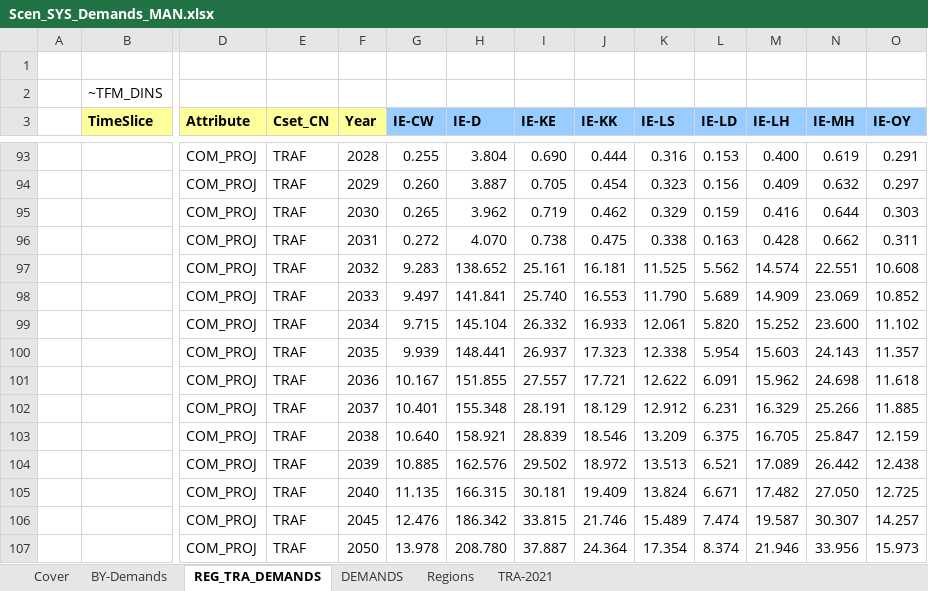
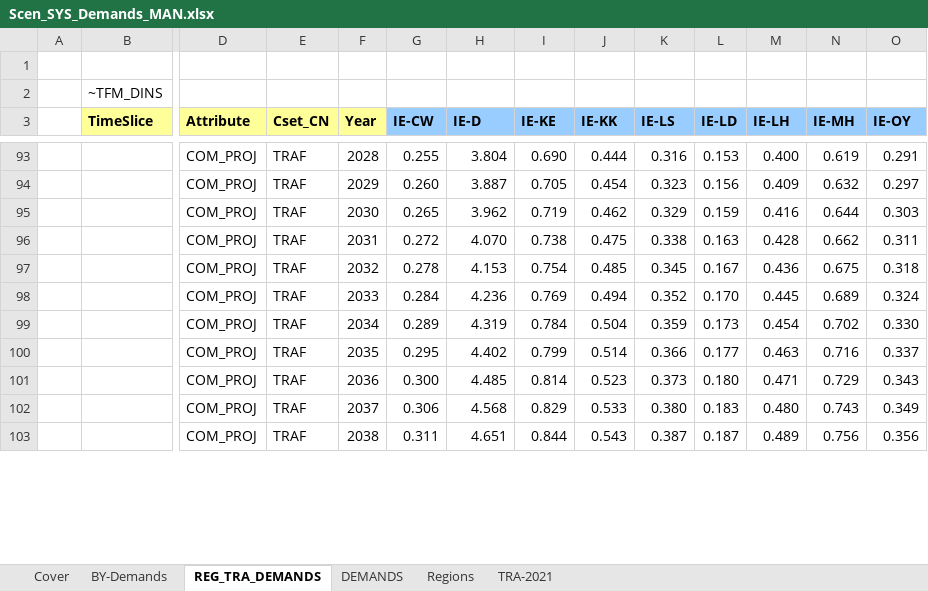
Before and after one commit to eabhamartyn-debug/times-ireland-model, an Excel workbook: SuppXLS/Scen_SYS_Demands_MAN.xlsx, sheet REG_TRA_DEMANDS, drawn as a sheet; only a part is shown, gaps mark what is left out; values as stored, in another font and other column widths than the file's, no borders; removed rows and columns are numbered as before the commit, all else as after; rows hold the shown columns only; the diff covers the shown part only; the diff names each change by its address in the sheet, - before the commit and + after, or states it on an @@ line.

Commit message:
updated Mannok vechicles to 2050

```diff
--- a/SuppXLS/Scen_SYS_Demands_MAN.xlsx (sheet REG_TRA_DEMANDS)
+++ b/SuppXLS/Scen_SYS_Demands_MAN.xlsx (sheet REG_TRA_DEMANDS)
-row 97:  |  | COM_PROJ | TRAF | 2032 | 9.283 | 138.652 | 25.161 | 16.181 | 11.525 | 5.562 | 14.574 | 22.551 | 10.608
-row 98:  |  | COM_PROJ | TRAF | 2033 | 9.497 | 141.841 | 25.740 | 16.553 | 11.790 | 5.689 | 14.909 | 23.069 | 10.852
-row 99:  |  | COM_PROJ | TRAF | 2034 | 9.715 | 145.104 | 26.332 | 16.933 | 12.061 | 5.820 | 15.252 | 23.600 | 11.102
-row 100:  |  | COM_PROJ | TRAF | 2035 | 9.939 | 148.441 | 26.937 | 17.323 | 12.338 | 5.954 | 15.603 | 24.143 | 11.357
-row 101:  |  | COM_PROJ | TRAF | 2036 | 10.167 | 151.855 | 27.557 | 17.721 | 12.622 | 6.091 | 15.962 | 24.698 | 11.618
-row 102:  |  | COM_PROJ | TRAF | 2037 | 10.401 | 155.348 | 28.191 | 18.129 | 12.912 | 6.231 | 16.329 | 25.266 | 11.885
-row 103:  |  | COM_PROJ | TRAF | 2038 | 10.640 | 158.921 | 28.839 | 18.546 | 13.209 | 6.375 | 16.705 | 25.847 | 12.159
-row 104:  |  | COM_PROJ | TRAF | 2039 | 10.885 | 162.576 | 29.502 | 18.972 | 13.513 | 6.521 | 17.089 | 26.442 | 12.438
-row 105:  |  | COM_PROJ | TRAF | 2040 | 11.135 | 166.315 | 30.181 | 19.409 | 13.824 | 6.671 | 17.482 | 27.050 | 12.725
-row 106:  |  | COM_PROJ | TRAF | 2045 | 12.476 | 186.342 | 33.815 | 21.746 | 15.489 | 7.474 | 19.587 | 30.307 | 14.257
-row 107:  |  | COM_PROJ | TRAF | 2050 | 13.978 | 208.780 | 37.887 | 24.364 | 17.354 | 8.374 | 21.946 | 33.956 | 15.973
+row 97:  |  | COM_PROJ | TRAF | 2032 | 0.278 | 4.153 | 0.754 | 0.485 | 0.345 | 0.167 | 0.436 | 0.675 | 0.318
+row 98:  |  | COM_PROJ | TRAF | 2033 | 0.284 | 4.236 | 0.769 | 0.494 | 0.352 | 0.170 | 0.445 | 0.689 | 0.324
+row 99:  |  | COM_PROJ | TRAF | 2034 | 0.289 | 4.319 | 0.784 | 0.504 | 0.359 | 0.173 | 0.454 | 0.702 | 0.330
+row 100:  |  | COM_PROJ | TRAF | 2035 | 0.295 | 4.402 | 0.799 | 0.514 | 0.366 | 0.177 | 0.463 | 0.716 | 0.337
+row 101:  |  | COM_PROJ | TRAF | 2036 | 0.300 | 4.485 | 0.814 | 0.523 | 0.373 | 0.180 | 0.471 | 0.729 | 0.343
+row 102:  |  | COM_PROJ | TRAF | 2037 | 0.306 | 4.568 | 0.829 | 0.533 | 0.380 | 0.183 | 0.480 | 0.743 | 0.349
+row 103:  |  | COM_PROJ | TRAF | 2038 | 0.311 | 4.651 | 0.844 | 0.543 | 0.387 | 0.187 | 0.489 | 0.756 | 0.356
```
Also changed, not shown: 4 added rows elsewhere in this sheet, sheet DEMANDS.
